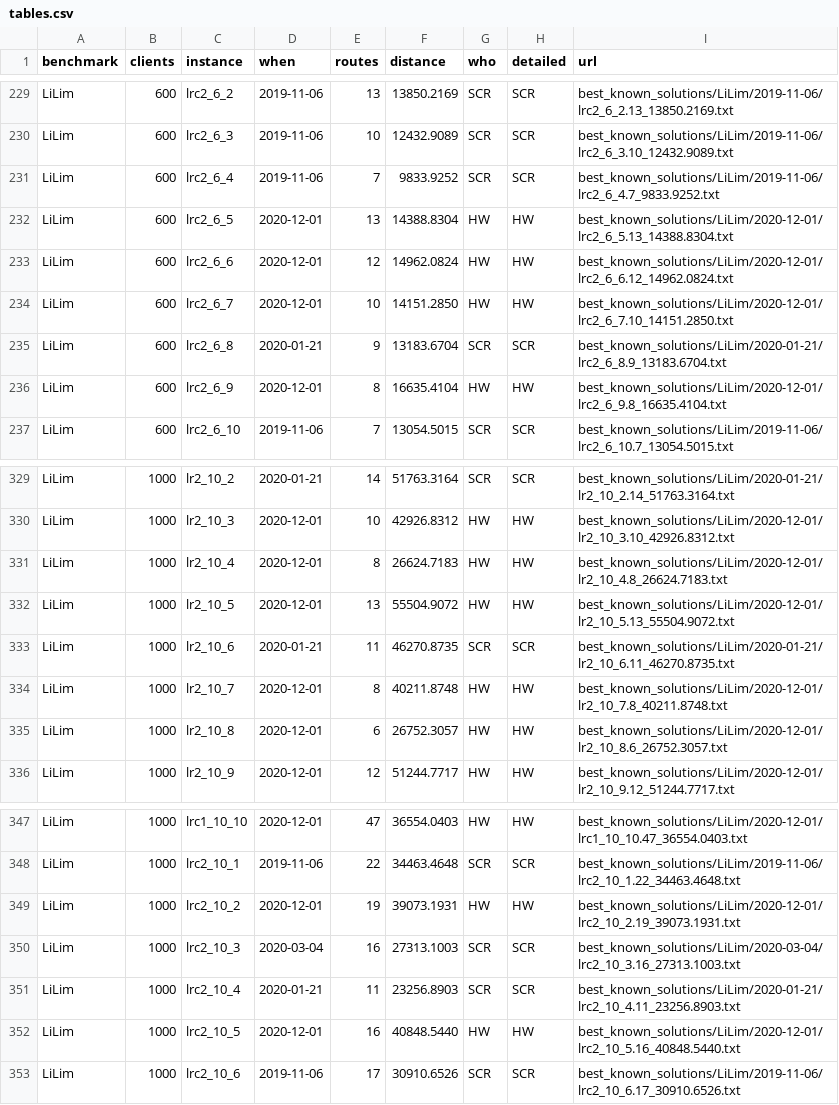
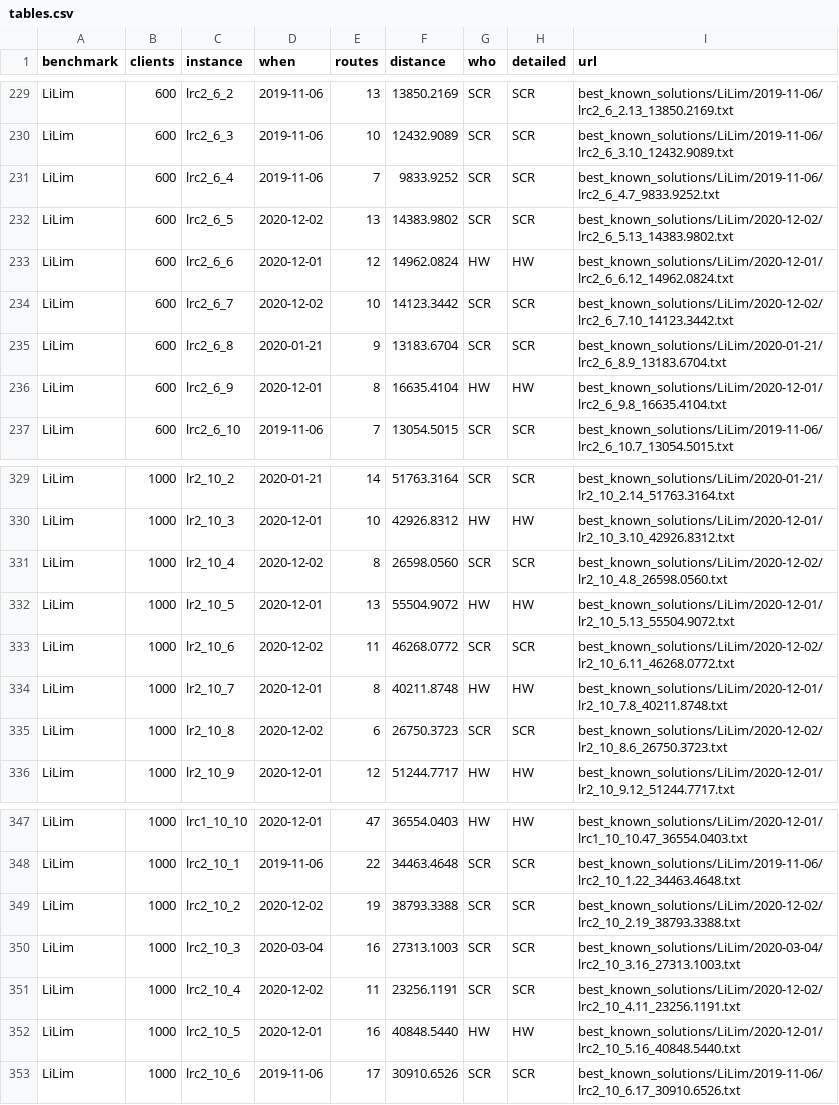
Before and after one commit to rogalski-wmii-uni-lodz-pl/vrp-benchmarks, a CSV file: tables.csv, drawn as a sheet; only a part is shown, gaps mark what is left out; the diff covers the shown part only.

```diff
--- a/tables.csv
+++ b/tables.csv
@@ -231,5 +231,5 @@ LiLim,600,lrc2_6_3,2019-11-06,10,12432.9089,SCR,SCR,best_known_solutions/LiLim/2
 LiLim,600,lrc2_6_4,2019-11-06,7,9833.9252,SCR,SCR,best_known_solutions/LiLim/2019-11-06/lrc2_6_4.7_9833.9252.txt
-LiLim,600,lrc2_6_5,2020-12-01,13,14388.8304,HW,HW,best_known_solutions/LiLim/2020-12-01/lrc2_6_5.13_14388.8304.txt
+LiLim,600,lrc2_6_5,2020-12-02,13,14383.9802,SCR,SCR,best_known_solutions/LiLim/2020-12-02/lrc2_6_5.13_14383.9802.txt
 LiLim,600,lrc2_6_6,2020-12-01,12,14962.0824,HW,HW,best_known_solutions/LiLim/2020-12-01/lrc2_6_6.12_14962.0824.txt
-LiLim,600,lrc2_6_7,2020-12-01,10,14151.2850,HW,HW,best_known_solutions/LiLim/2020-12-01/lrc2_6_7.10_14151.2850.txt
+LiLim,600,lrc2_6_7,2020-12-02,10,14123.3442,SCR,SCR,best_known_solutions/LiLim/2020-12-02/lrc2_6_7.10_14123.3442.txt
 LiLim,600,lrc2_6_8,2020-01-21,9,13183.6704,SCR,SCR,best_known_solutions/LiLim/2020-01-21/lrc2_6_8.9_13183.6704.txt
@@ -330,7 +330,7 @@ LiLim,1000,lr2_10_2,2020-01-21,14,51763.3164,SCR,SCR,best_known_solutions/LiLim/
 LiLim,1000,lr2_10_3,2020-12-01,10,42926.8312,HW,HW,best_known_solutions/LiLim/2020-12-01/lr2_10_3.10_42926.8312.txt
-LiLim,1000,lr2_10_4,2020-12-01,8,26624.7183,HW,HW,best_known_solutions/LiLim/2020-12-01/lr2_10_4.8_26624.7183.txt
+LiLim,1000,lr2_10_4,2020-12-02,8,26598.0560,SCR,SCR,best_known_solutions/LiLim/2020-12-02/lr2_10_4.8_26598.0560.txt
 LiLim,1000,lr2_10_5,2020-12-01,13,55504.9072,HW,HW,best_known_solutions/LiLim/2020-12-01/lr2_10_5.13_55504.9072.txt
-LiLim,1000,lr2_10_6,2020-01-21,11,46270.8735,SCR,SCR,best_known_solutions/LiLim/2020-01-21/lr2_10_6.11_46270.8735.txt
+LiLim,1000,lr2_10_6,2020-12-02,11,46268.0772,SCR,SCR,best_known_solutions/LiLim/2020-12-02/lr2_10_6.11_46268.0772.txt
 LiLim,1000,lr2_10_7,2020-12-01,8,40211.8748,HW,HW,best_known_solutions/LiLim/2020-12-01/lr2_10_7.8_40211.8748.txt
-LiLim,1000,lr2_10_8,2020-12-01,6,26752.3057,HW,HW,best_known_solutions/LiLim/2020-12-01/lr2_10_8.6_26752.3057.txt
+LiLim,1000,lr2_10_8,2020-12-02,6,26750.3723,SCR,SCR,best_known_solutions/LiLim/2020-12-02/lr2_10_8.6_26750.3723.txt
 LiLim,1000,lr2_10_9,2020-12-01,12,51244.7717,HW,HW,best_known_solutions/LiLim/2020-12-01/lr2_10_9.12_51244.7717.txt
@@ -348,5 +348,5 @@ LiLim,1000,lrc1_10_10,2020-12-01,47,36554.0403,HW,HW,best_known_solutions/LiLim/
 LiLim,1000,lrc2_10_1,2019-11-06,22,34463.4648,SCR,SCR,best_known_solutions/LiLim/2019-11-06/lrc2_10_1.22_34463.4648.txt
-LiLim,1000,lrc2_10_2,2020-12-01,19,39073.1931,HW,HW,best_known_solutions/LiLim/2020-12-01/lrc2_10_2.19_39073.1931.txt
+LiLim,1000,lrc2_10_2,2020-12-02,19,38793.3388,SCR,SCR,best_known_solutions/LiLim/2020-12-02/lrc2_10_2.19_38793.3388.txt
 LiLim,1000,lrc2_10_3,2020-03-04,16,27313.1003,SCR,SCR,best_known_solutions/LiLim/2020-03-04/lrc2_10_3.16_27313.1003.txt
-LiLim,1000,lrc2_10_4,2020-01-21,11,23256.8903,SCR,SCR,best_known_solutions/LiLim/2020-01-21/lrc2_10_4.11_23256.8903.txt
+LiLim,1000,lrc2_10_4,2020-12-02,11,23256.1191,SCR,SCR,best_known_solutions/LiLim/2020-12-02/lrc2_10_4.11_23256.1191.txt
 LiLim,1000,lrc2_10_5,2020-12-01,16,40848.5440,HW,HW,best_known_solutions/LiLim/2020-12-01/lrc2_10_5.16_40848.5440.txt
```
Also changed, not shown: 90 edited cells elsewhere in this file, improvements.csv, 31 other files.
